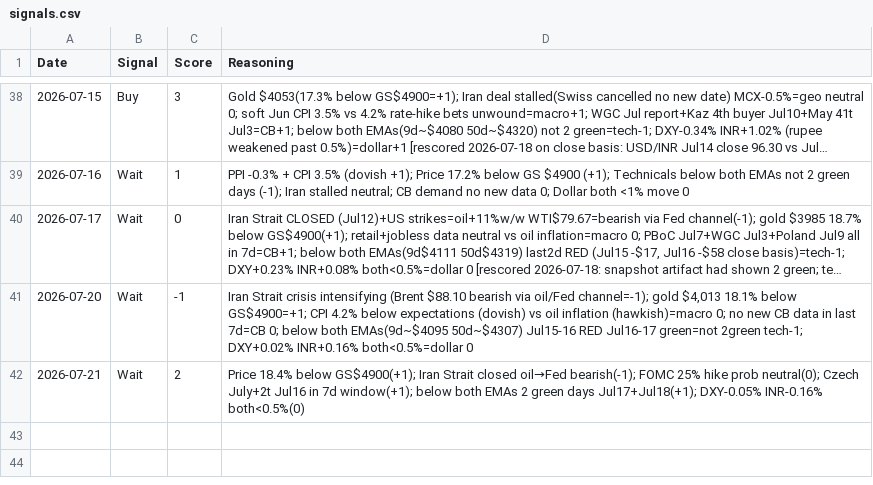
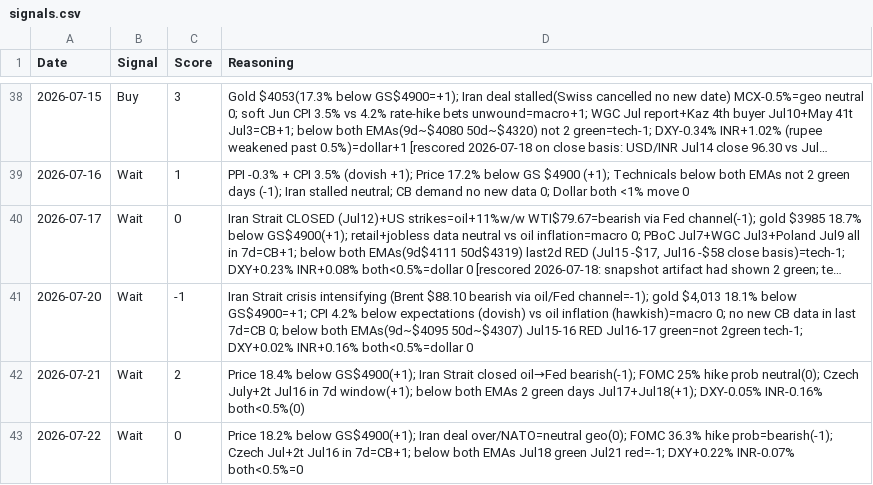
Before and after one commit to divyangshah97/gold-prediction-ai, a CSV file: signals/signals.csv, drawn as a sheet; only a part is shown, gaps mark what is left out; long unchanged cells end in …; the diff names each change by its address in the sheet, - before the commit and + after, or states it on an @@ line.

```diff
--- a/signals/signals.csv
+++ b/signals/signals.csv
+row 43: 2026-07-22 | Wait | 0 | Price 18.2% below GS$4900(+1); Iran deal over/NATO=neutral geo(0); FOMC 36.3% hike prob=bearish(-1); Czech Jul+2t Jul16 in 7d=CB+1; below both EMAs Jul18 green Jul21 red=-1; DXY+0.22% INR-0.07% both<0.5%=0
```
Also changed, not shown: prices/prices.csv, 8 other files.
